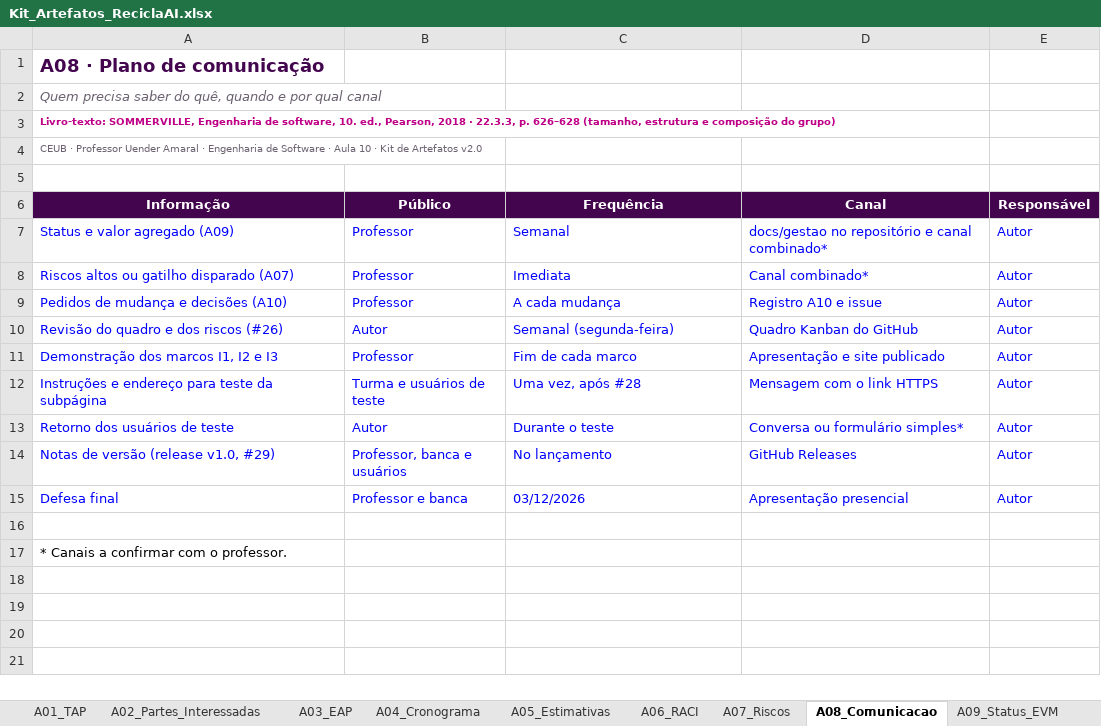
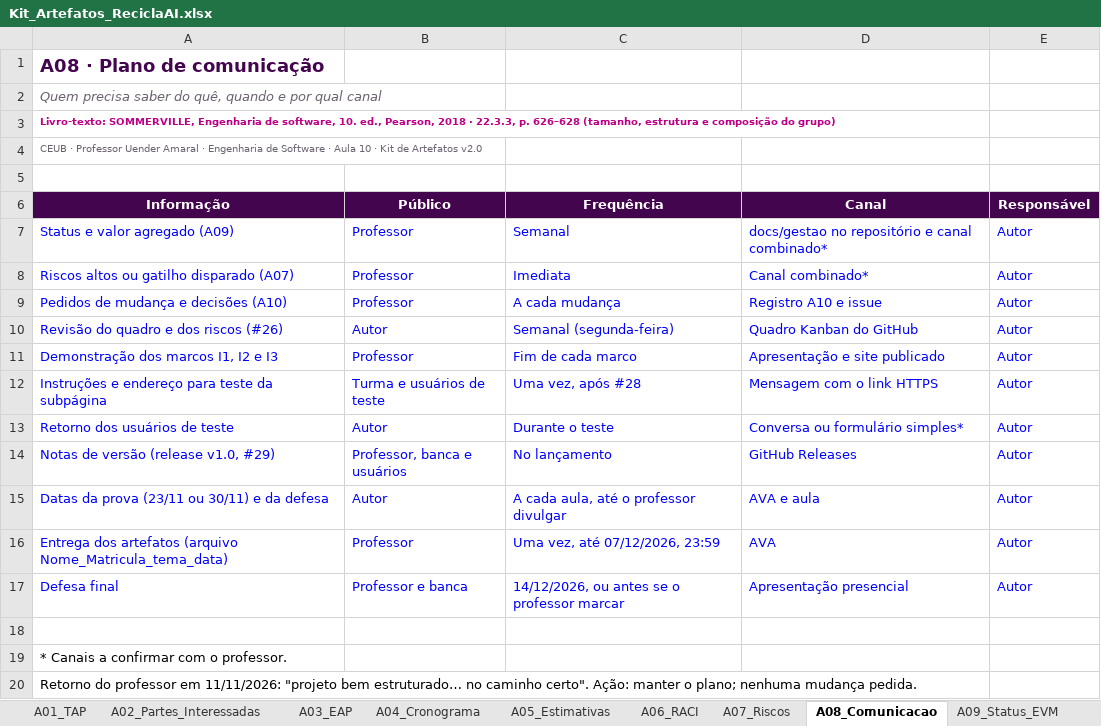
Before and after one commit to Ronald-Jesus/reciclaai, an Excel workbook: docs/gestao/Kit_Artefatos_ReciclaAI.xlsx, sheet A08_Comunicacao, drawn as a sheet; values as stored, in another font and other column widths than the file's, no borders; addresses are those after the commit; the diff names each change by its address in the sheet, - before the commit and + after, or states it on an @@ line.

Commit message:
docs: defesa em 14/12 e entrega no AVA em 07/12 (mudança M08) e revisão geral
Cronograma, riscos (R13 internet no dia, R14 prova), comunicação e Kit XLSX
alinhados; README com 8 classes e mensagens reais; HU-07/HU-08 com os textos
do sistema; arquitetura e UML com o modelo treinado.

```diff
--- a/docs/gestao/Kit_Artefatos_ReciclaAI.xlsx (sheet A08_Comunicacao)
+++ b/docs/gestao/Kit_Artefatos_ReciclaAI.xlsx (sheet A08_Comunicacao)
+row 15: Datas da prova (23/11 ou 30/11) e da defesa | Autor | A cada aula, até o professor divulgar | AVA e aula | Autor
+row 16: Entrega dos artefatos (arquivo Nome_Matricula_tema_data) | Professor | Uma vez, até 07/12/2026, 23:59 | AVA | Autor
-C17 (Frequência): 03/12/2026
+C17 (Frequência): 14/12/2026, ou antes se o professor marcar
+row 20: Retorno do professor em 11/11/2026: "projeto bem estruturado… no caminho certo". Ação: manter o plano; nenhuma mudança pedida.
```
Also changed, not shown: sheet A04_Cronograma, sheet Kanban, sheet A07_Riscos, sheet A10_Mudancas, sheet A09_Status_EVM, sheet A12_Licoes, 6 more sheets, 19 other files.
